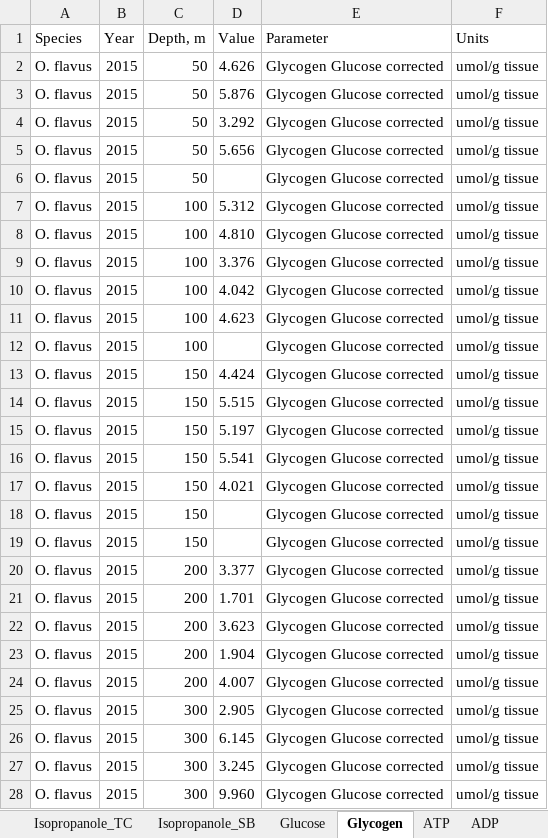
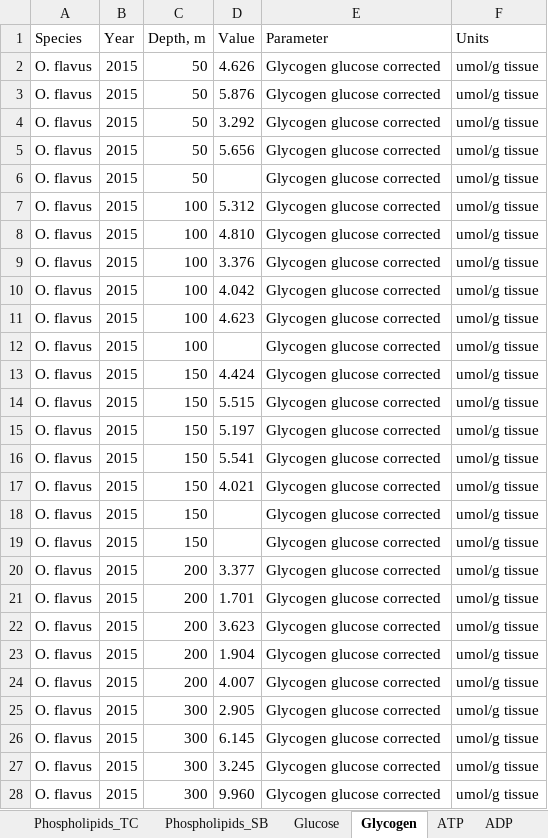
Before and after one commit to drozdovapb/code_chunks, an Excel workbook: Ommatogammarus_deep_water_biochemistry/4_suppl/Table S2 all_markers_Ofla_Oalb.xlsx, sheet Glycogen, drawn as a sheet; only a part is shown; values as stored, in another font and other column widths than the file's, no borders; the diff covers the shown part only; the diff names each change by its address in the sheet, - before the commit and + after, or states it on an @@ line.

```diff
--- a/Ommatogammarus_deep_water_biochemistry/4_suppl/Table S2 all_markers_Ofla_Oalb.xlsx (sheet Glycogen)
+++ b/Ommatogammarus_deep_water_biochemistry/4_suppl/Table S2 all_markers_Ofla_Oalb.xlsx (sheet Glycogen)
-sheet tab: Isopropanole_TC
+sheet tab: Phospholipids_TC
-sheet tab: Isopropanole_SB
+sheet tab: Phospholipids_SB
-E2:E28 (Parameter): Glycogen Glucose corrected
+E2:E28 (Parameter): Glycogen glucose corrected
```
Also changed, not shown: 148 edited cells elsewhere in this sheet, sheet Phospholipids_SB, sheet Phospholipids_TC, sheet GST, sheet CAT, sheet POD, sheet Neutral_lipids_TC, 4 more sheets, other sheet tabs, 22 other files.
